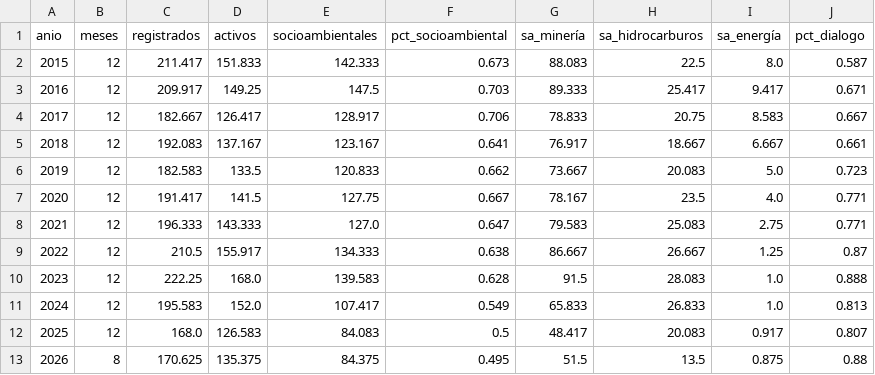
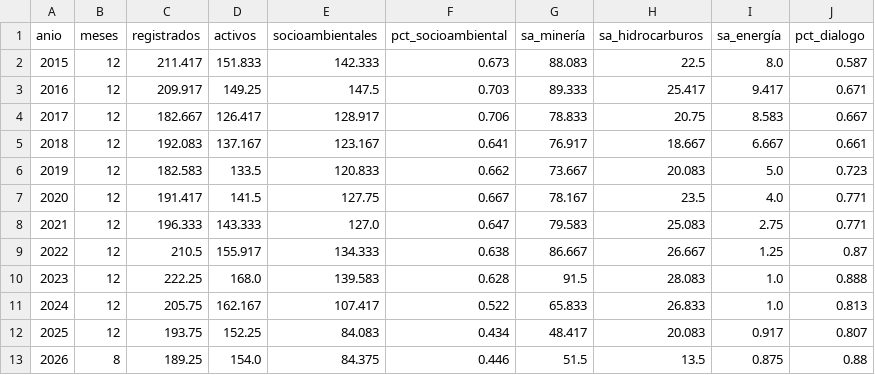
Before and after one commit to roddyhuarhua-hub/Data-Science-Python, a CSV file: tarea_3/datos/procesados/indicadores_anuales.csv, drawn as a sheet.

```diff
--- a/tarea_3/datos/procesados/indicadores_anuales.csv
+++ b/tarea_3/datos/procesados/indicadores_anuales.csv
@@ -10,4 +10,4 @@ anio,meses,registrados,activos,socioambientales,pct_socioambiental,sa_minería,s
 2023,12,222.25,168.0,139.583,0.628,91.5,28.083,1.0,0.888
-2024,12,195.583,152.0,107.417,0.549,65.833,26.833,1.0,0.813
-2025,12,168.0,126.583,84.083,0.5,48.417,20.083,0.917,0.807
-2026,8,170.625,135.375,84.375,0.495,51.5,13.5,0.875,0.88
+2024,12,205.75,162.167,107.417,0.522,65.833,26.833,1.0,0.813
+2025,12,193.75,152.25,84.083,0.434,48.417,20.083,0.917,0.807
+2026,8,189.25,154.0,84.375,0.446,51.5,13.5,0.875,0.88
```
Also changed, not shown: 6 other files.
